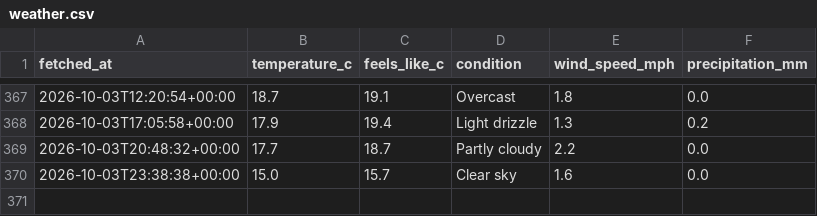
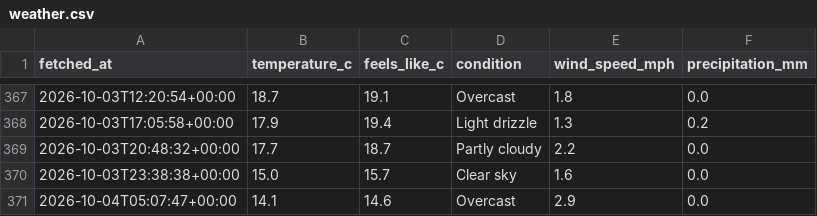
Before and after one commit to Chessel85/WhatsOn, a CSV file: data/history/weather.csv, drawn as a sheet; only a part is shown, gaps mark what is left out.

```diff
--- a/data/history/weather.csv
+++ b/data/history/weather.csv
@@ -370 +370,2 @@ fetched_at,temperature_c,feels_like_c,condition,wind_speed_mph,precipitation_mm
 2026-10-03T23:38:38+00:00,15.0,15.7,Clear sky,1.6,0.0
+2026-10-04T05:07:47+00:00,14.1,14.6,Overcast,2.9,0.0
```
Also changed, not shown: 1 other file.
